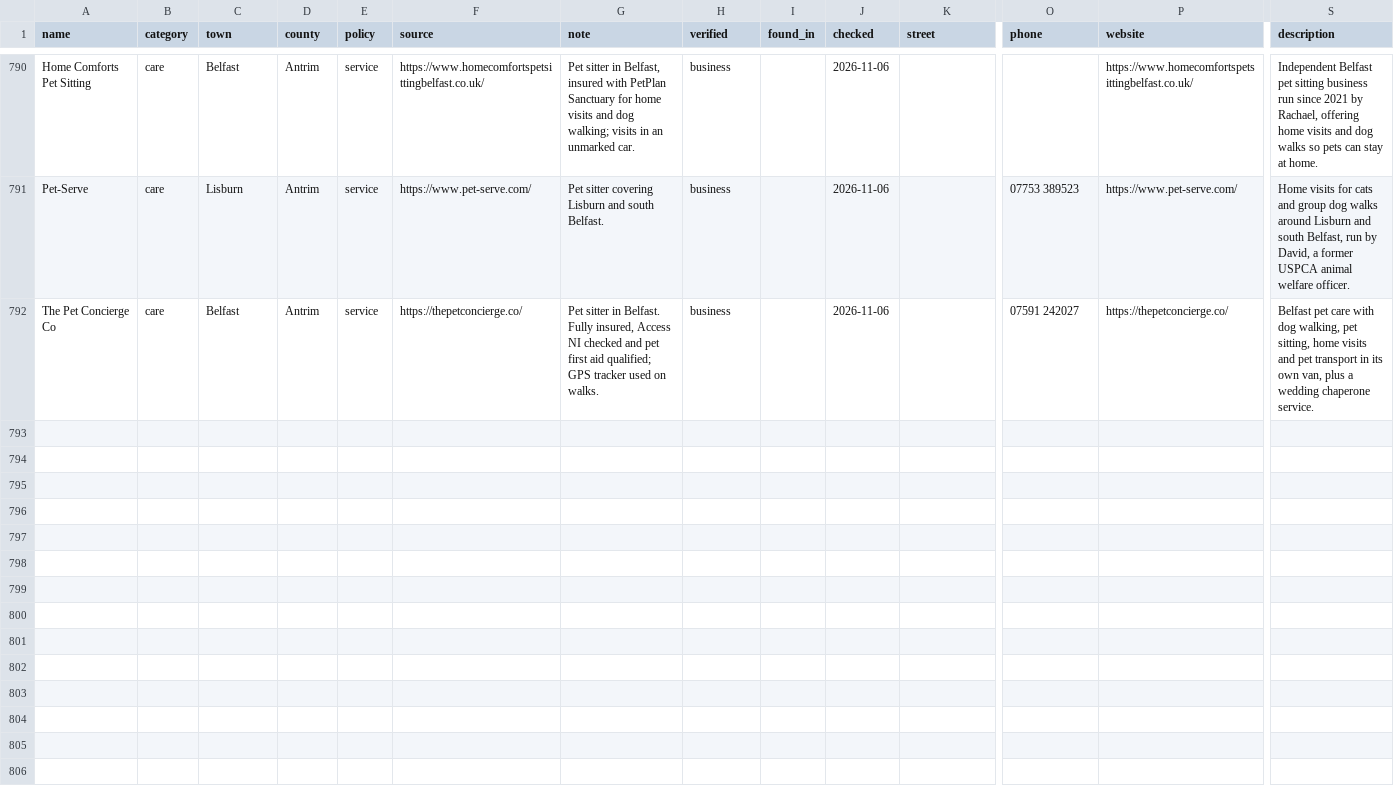
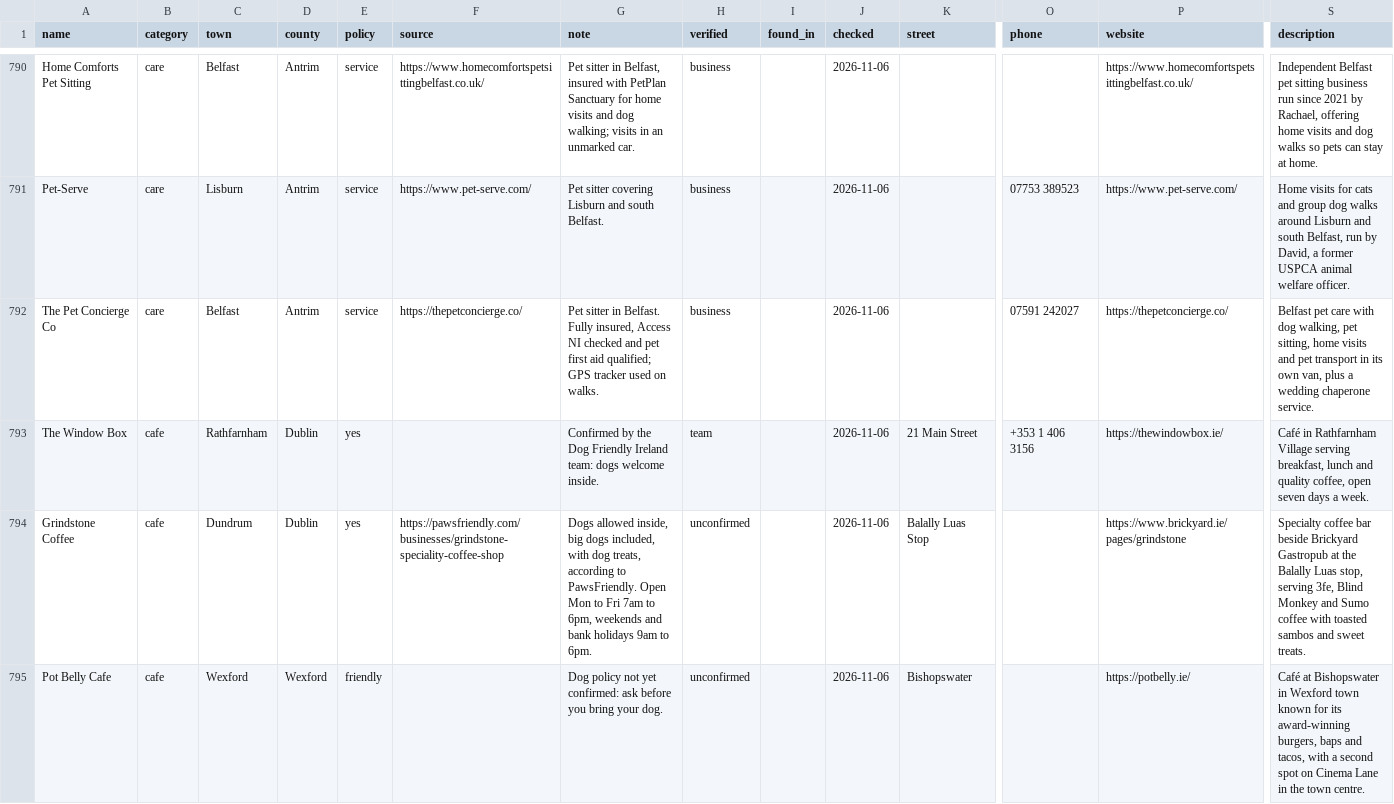
Before and after one commit to BlackLabs1/Dog-Friendly-Ireland, a CSV file: data/web-places.csv, drawn as a sheet; only a part is shown, gaps mark what is left out; rows hold the shown columns only; the diff names each change by its address in the sheet, - before the commit and + after, or states it on an @@ line.

```diff
--- a/data/web-places.csv
+++ b/data/web-places.csv
+row 793: The Window Box | cafe | Rathfarnham | Dublin | yes |  | Confirmed by the Dog Friendly Ireland team: dogs welcome inside. | team |  | 2026-11-06 | 21 Main Street | +353 1 406 3156 | https://thewindowbox.ie/ | Café in Rathfarnham Village serving breakfast, lunch and quality coffee, open seven days a week.
+row 794: Grindstone Coffee | cafe | Dundrum | Dublin | yes | https://pawsfriendly.com/businesses/grindstone-speciality-coffee-shop | Dogs allowed inside, big dogs included, with dog treats, according to PawsFriendly. Open Mon to Fri 7am to 6pm, weekends and bank holidays 9am to 6pm. | unconfirmed |  | 2026-11-06 | Balally Luas Stop |  | https://www.brickyard.ie/pages/grindstone | Specialty coffee bar beside Brickyard Gastropub at the Balally Luas stop, serving 3fe, Blind Monkey and Sumo coffee with toasted sambos and sweet treats.
+row 795: Pot Belly Cafe | cafe | Wexford | Wexford | friendly |  | Dog policy not yet confirmed: ask before you bring your dog. | unconfirmed |  | 2026-11-06 | Bishopswater |  | https://potbelly.ie/ | Café at Bishopswater in Wexford town known for its award-winning burgers, baps and tacos, with a second spot on Cinema Lane in the town centre.
```
